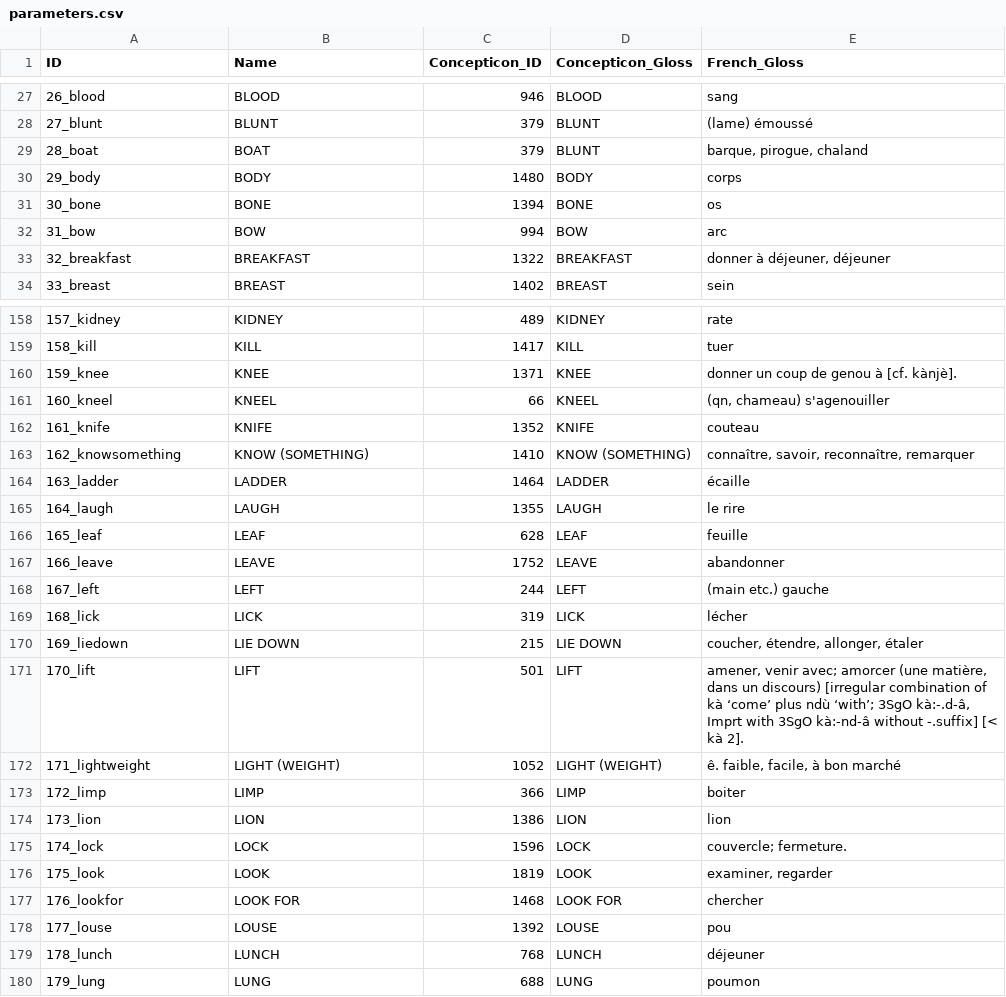
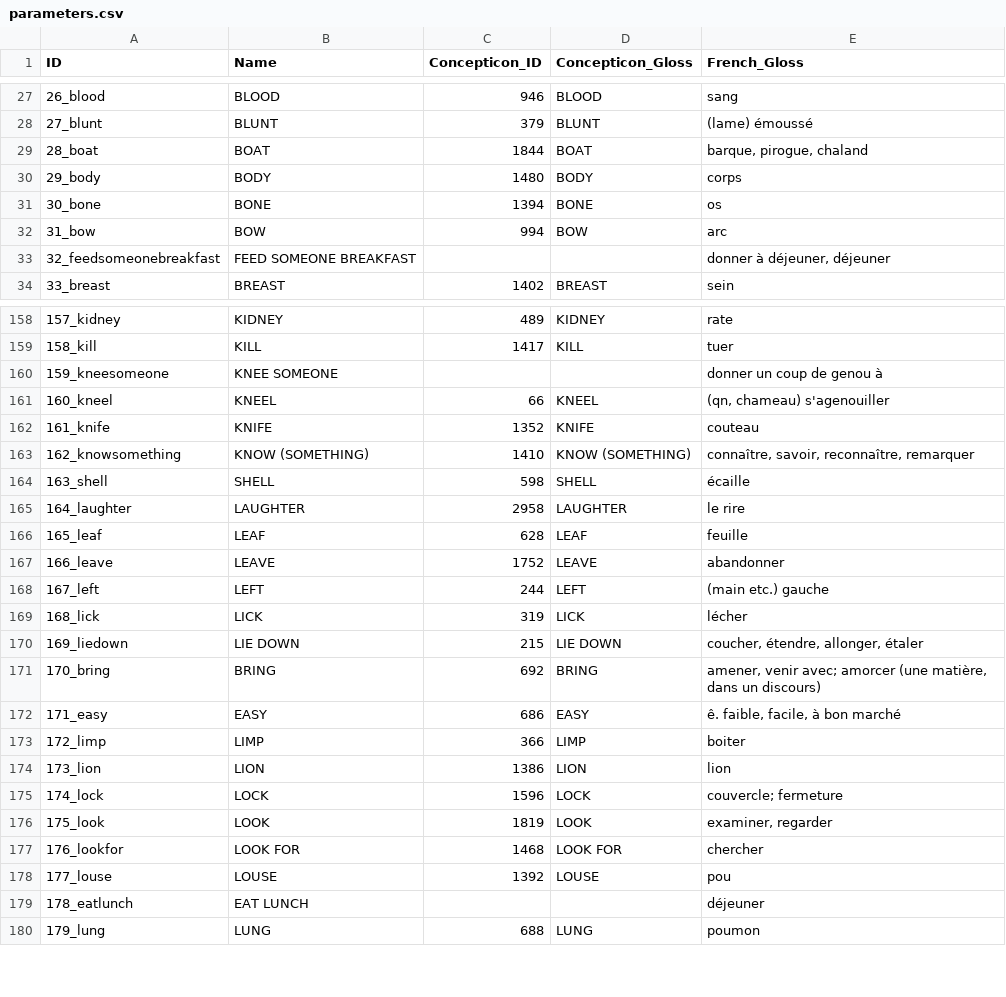
Before and after one commit to lexibank/baf2, a CSV file: cldf/parameters.csv, drawn as a sheet; only a part is shown, gaps mark what is left out; the diff covers the shown part only.

```diff
--- a/cldf/parameters.csv
+++ b/cldf/parameters.csv
@@ -28,3 +28,3 @@ ID,Name,Concepticon_ID,Concepticon_Gloss,French_Gloss
 27_blunt,BLUNT,379,BLUNT,(lame) émoussé
-28_boat,BOAT,379,BLUNT,"barque, pirogue, chaland"
+28_boat,BOAT,1844,BOAT,"barque, pirogue, chaland"
 29_body,BODY,1480,BODY,corps
@@ -32,3 +32,3 @@ ID,Name,Concepticon_ID,Concepticon_Gloss,French_Gloss
 31_bow,BOW,994,BOW,arc
-32_breakfast,BREAKFAST,1322,BREAKFAST,"donner à déjeuner, déjeuner"
+32_feedsomeonebreakfast,FEED SOMEONE BREAKFAST,,,"donner à déjeuner, déjeuner"
 33_breast,BREAST,1402,BREAST,sein
@@ -159,3 +159,3 @@ ID,Name,Concepticon_ID,Concepticon_Gloss,French_Gloss
 158_kill,KILL,1417,KILL,tuer
-159_knee,KNEE,1371,KNEE,donner un coup de genou à [cf. kànjè].
+159_kneesomeone,KNEE SOMEONE,,,donner un coup de genou à
 160_kneel,KNEEL,66,KNEEL,"(qn, chameau) s'agenouiller"
@@ -163,4 +163,4 @@ ID,Name,Concepticon_ID,Concepticon_Gloss,French_Gloss
 162_knowsomething,KNOW (SOMETHING),1410,KNOW (SOMETHING),"connaître, savoir, reconnaître, remarquer"
-163_ladder,LADDER,1464,LADDER,écaille
-164_laugh,LAUGH,1355,LAUGH,le rire
+163_shell,SHELL,598,SHELL,écaille
+164_laughter,LAUGHTER,2958,LAUGHTER,le rire
 165_leaf,LEAF,628,LEAF,feuille
@@ -170,7 +170,7 @@ ID,Name,Concepticon_ID,Concepticon_Gloss,French_Gloss
 169_liedown,LIE DOWN,215,LIE DOWN,"coucher, étendre, allonger, étaler"
-170_lift,LIFT,501,LIFT,"amener, venir avec; amorcer (une matière, dans un discours) [irregular combination of kà ‘come’ plus ndù ‘with’; 3SgO kà:-.d-â, Imprt with 3SgO kà:-nd-â without -.suffix] [< kà 2]."
-171_lightweight,LIGHT (WEIGHT),1052,LIGHT (WEIGHT),"ê. faible, facile, à bon marché"
+170_bring,BRING,692,BRING,"amener, venir avec; amorcer (une matière, dans un discours)"
+171_easy,EASY,686,EASY,"ê. faible, facile, à bon marché"
 172_limp,LIMP,366,LIMP,boiter
 173_lion,LION,1386,LION,lion
-174_lock,LOCK,1596,LOCK,couvercle; fermeture.
+174_lock,LOCK,1596,LOCK,couvercle; fermeture
 175_look,LOOK,1819,LOOK,"examiner, regarder"
@@ -178,3 +178,3 @@ ID,Name,Concepticon_ID,Concepticon_Gloss,French_Gloss
 177_louse,LOUSE,1392,LOUSE,pou
-178_lunch,LUNCH,768,LUNCH,déjeuner
+178_eatlunch,EAT LUNCH,,,déjeuner
 179_lung,LUNG,688,LUNG,poumon
```
Also changed, not shown: 8 added rows, 12 removed rows and 33 edited cells elsewhere in this file, etc/concepts.tsv, 10 other files.
